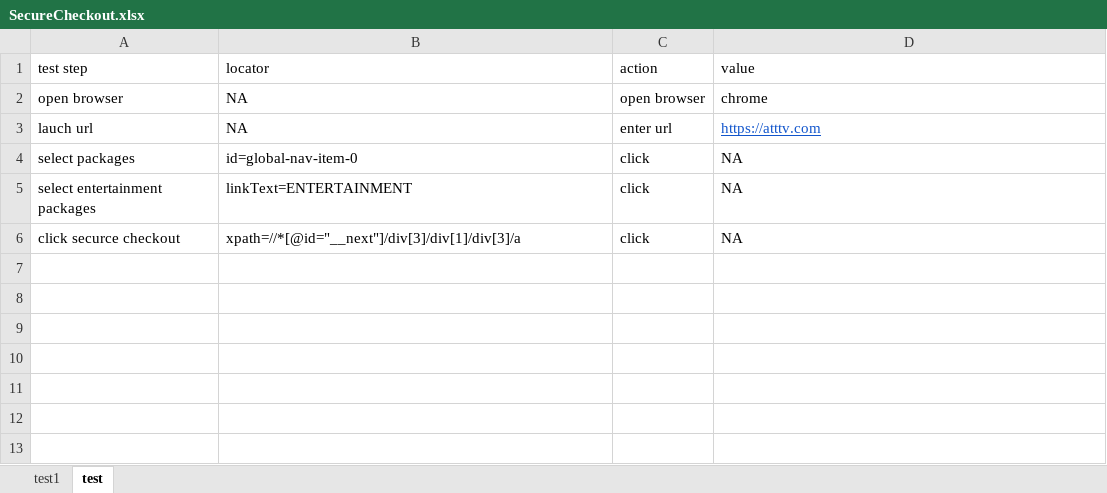
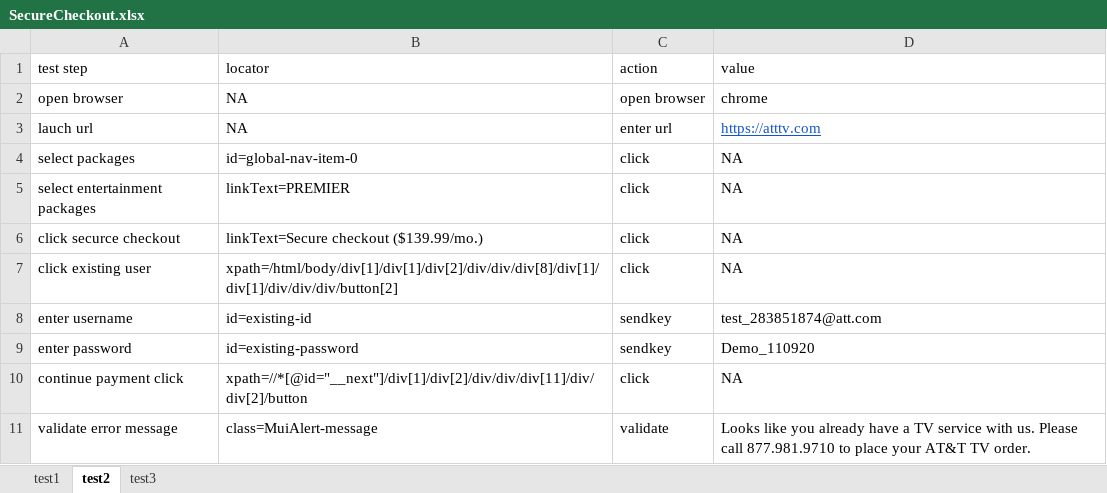
Before and after one commit to skyty7564/attKeyword, an Excel workbook: src/main/java/com/att/keyword/scenarios/SecureCheckout.xlsx, sheet test2, drawn as a sheet; values as stored, in another font and other column widths than the file's, no borders; charts and pictures not drawn; the diff names each change by its address in the sheet, - before the commit and + after, or states it on an @@ line.

Commit message:
add more test

```diff
--- a/src/main/java/com/att/keyword/scenarios/SecureCheckout.xlsx (sheet test2)
+++ b/src/main/java/com/att/keyword/scenarios/SecureCheckout.xlsx (sheet test2)
-sheet tab: test
+sheet tab: test2
+sheet tab: test3
-B5 (locator): linkText=ENTERTAINMENT
+B5 (locator): linkText=PREMIER
-B6 (locator): xpath=//*[@id="__next"]/div[3]/div[1]/div[3]/a
+B6 (locator): linkText=Secure checkout ($139.99/mo.)
+row 7: click existing user | xpath=/html/body/div[1]/div[1]/div[2]/div/div/div[8]/div[1]/div[1]/div/div/div/button[2] | click | NA
+row 8: enter username | id=existing-id | sendkey | test_283851874@att.com
+row 9: enter password | id=existing-password | sendkey | Demo_110920
+row 10: continue payment click | xpath=//*[@id="__next"]/div[1]/div[2]/div/div/div[11]/div/div[2]/button | click | NA
+row 11: validate error message | class=MuiAlert-message | validate | Looks like you already have a TV service with us. Please call 877.981.9710 to place your AT&T TV order.
```
Also changed, not shown: sheet test1, charts or pictures, target/classes/com/att/keyword/scenarios/SecureCheckout.xlsx, 17 other files.
